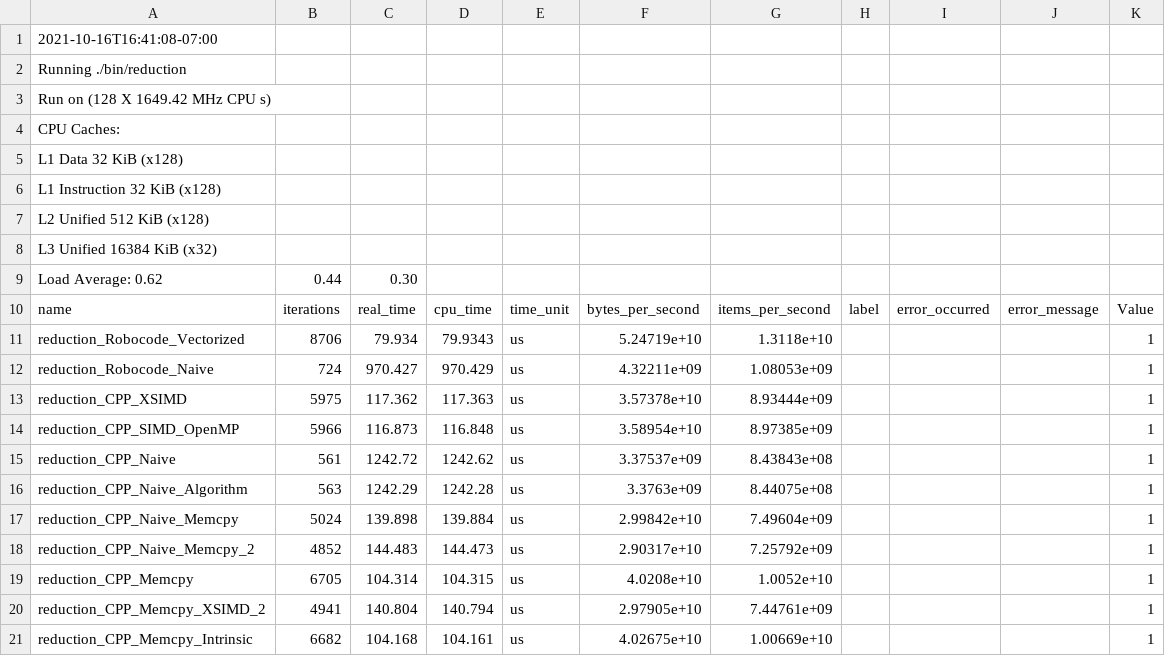
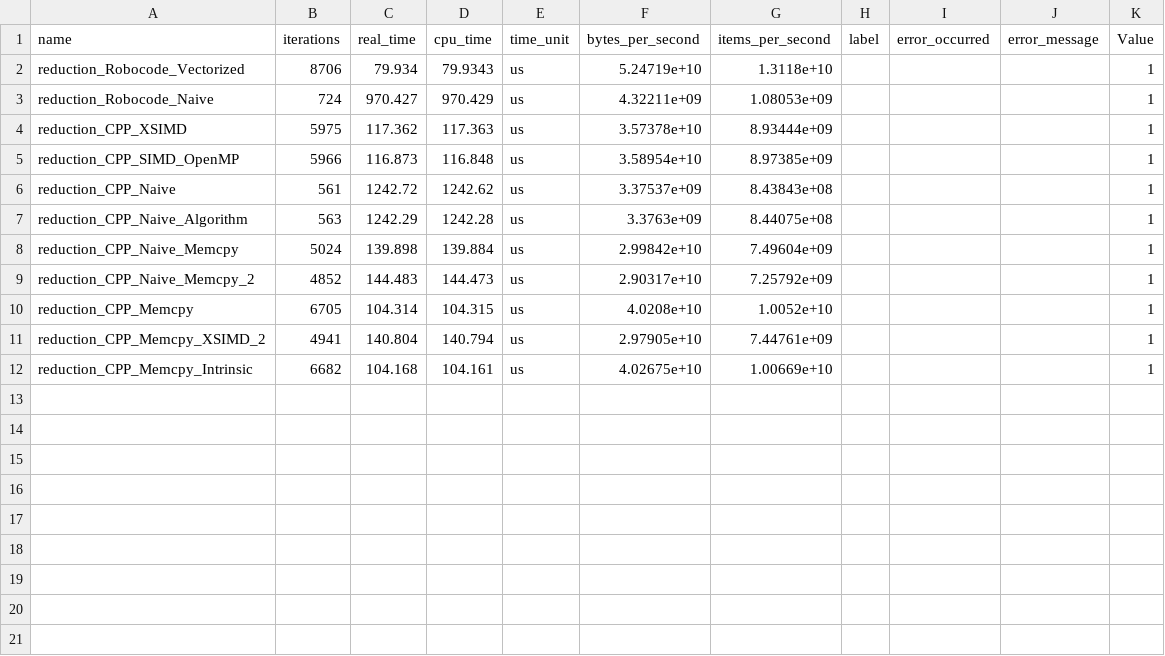
Before and after one commit to abduld/accela-transformer, a CSV file: _assets/benchmark_results/reduction_amd_epic.csv, drawn as a sheet.

```diff
--- a/_assets/benchmark_results/reduction_amd_epic.csv
+++ b/_assets/benchmark_results/reduction_amd_epic.csv
@@ -1,10 +1 @@
-2021-10-16T16:41:08-07:00
-Running ./bin/reduction
-Run on (128 X 1649.42 MHz CPU s)
-CPU Caches:
-  L1 Data 32 KiB (x128)
-  L1 Instruction 32 KiB (x128)
-  L2 Unified 512 KiB (x128)
-  L3 Unified 16384 KiB (x32)
-Load Average: 0.62, 0.44, 0.30
 name,iterations,real_time,cpu_time,time_unit,bytes_per_second,items_per_second,label,error_occurred,error_message,"Value"
```
Also changed, not shown: 2 other files.
